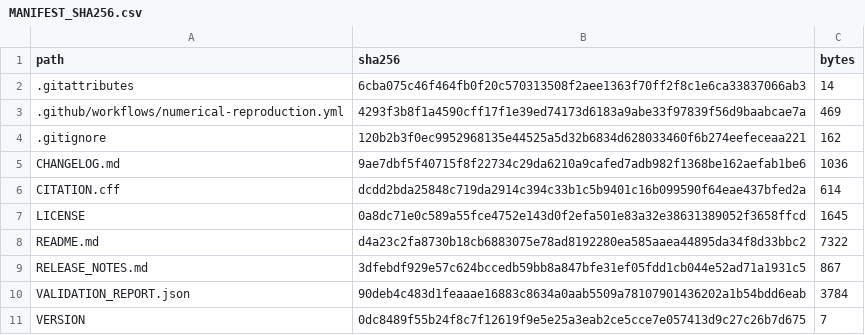
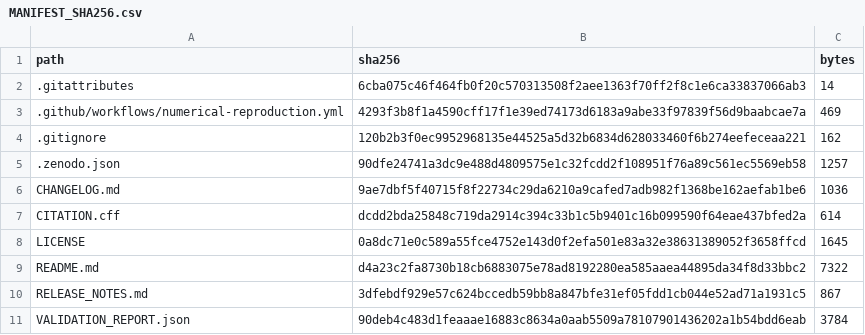
Before and after one commit to jiaoweixiang/elite-tennis-ensemble-analysis, a CSV file: MANIFEST_SHA256.csv, drawn as a sheet; only a part is shown; the shorter side is filled out with more unchanged rows; the diff names each change by its address in the sheet, - before the commit and + after, or states it on an @@ line.

Commit message:
Add Zenodo archival metadata compatible with license exceptions

```diff
--- a/MANIFEST_SHA256.csv
+++ b/MANIFEST_SHA256.csv
+row 5: .zenodo.json | 90dfe24741a3dc9e488d4809575e1c32fcdd2f108951f76a89c561ec5569eb58 | 1257
```
Also changed, not shown: 1 other file.
